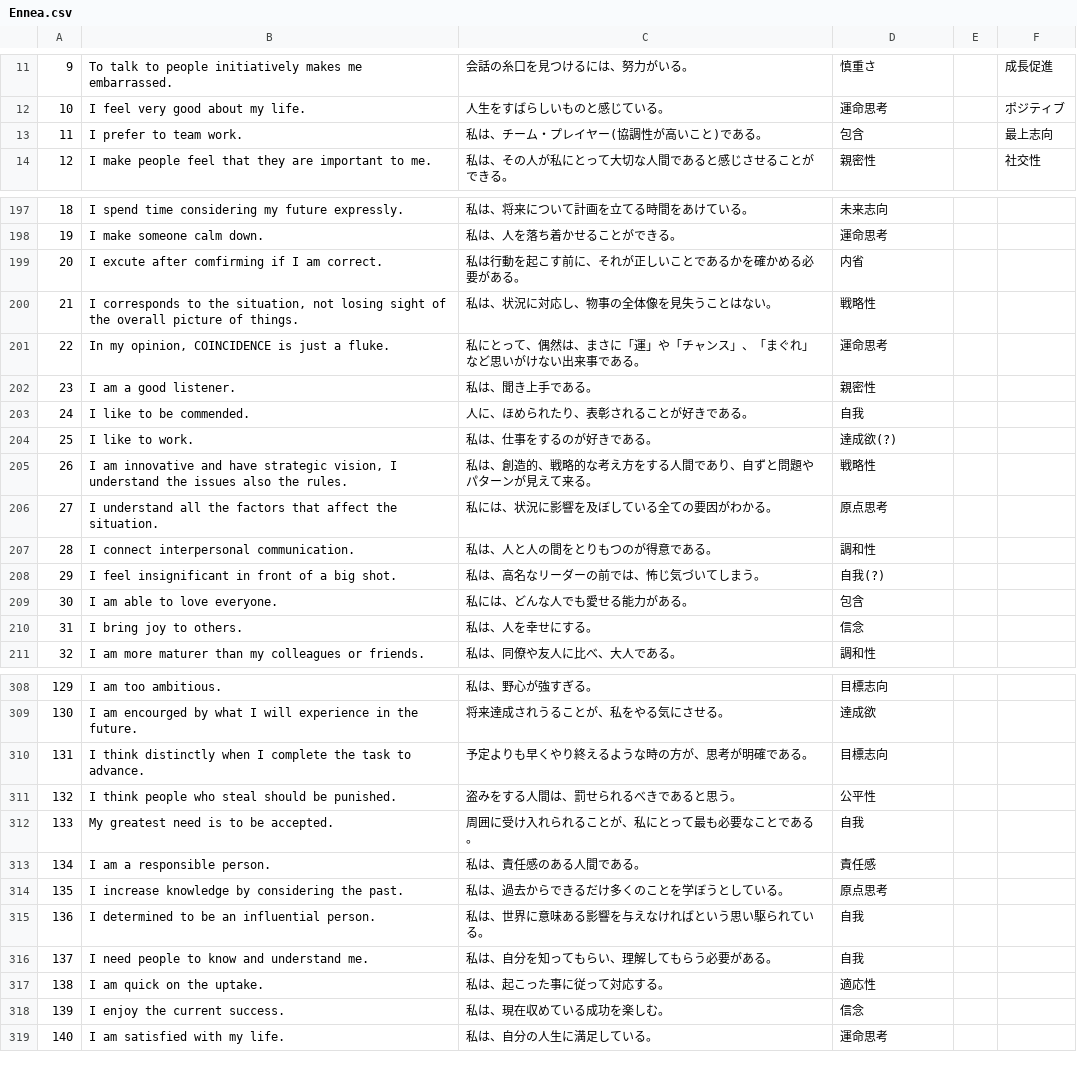
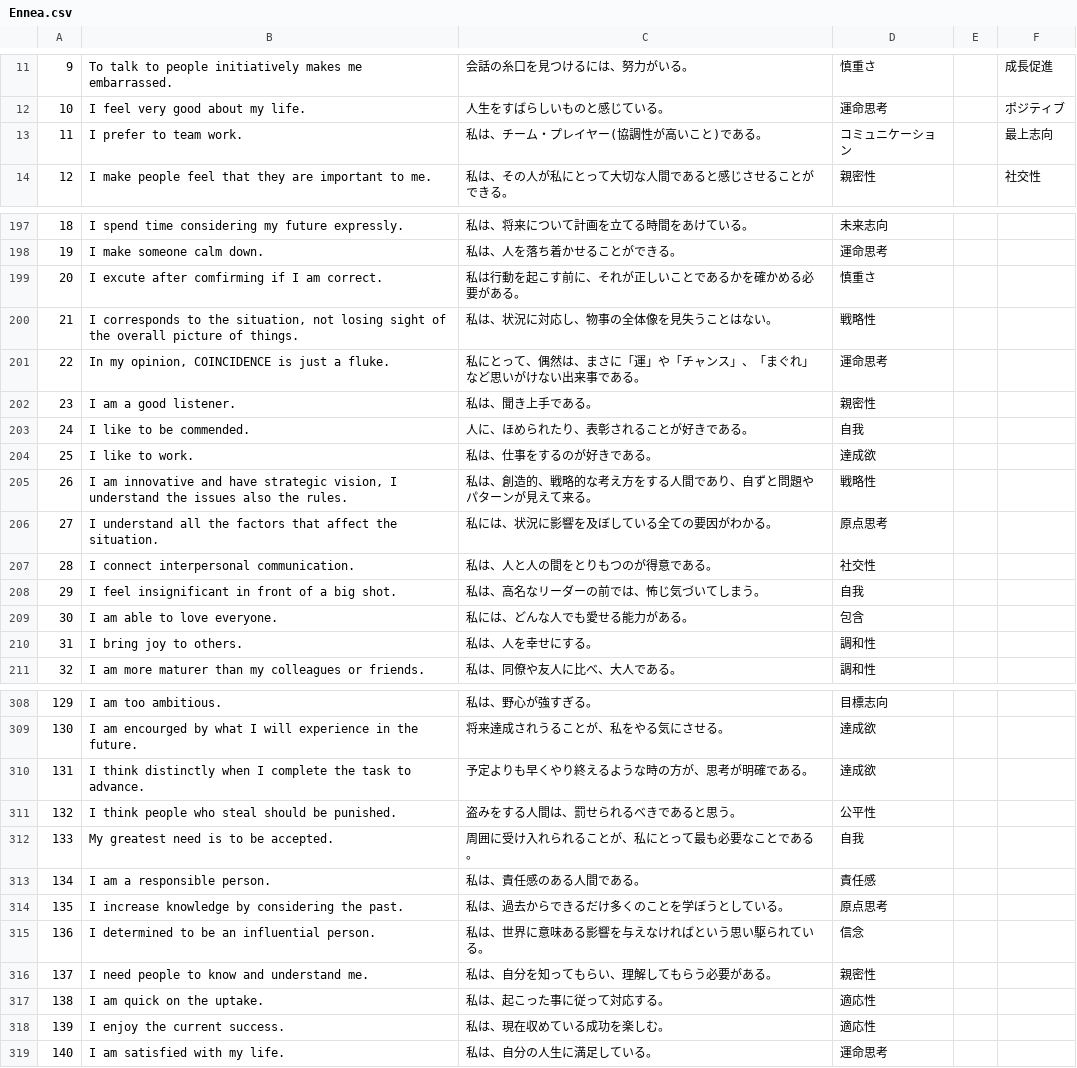
Before and after one commit to sol-sun/DailyScripts, a CSV file: Perl/CSV/SF/Ennea.csv, drawn as a sheet; only a part is shown, gaps mark what is left out; the diff covers the shown part only.

Commit message:
update Ennea.csv

```diff
--- a/Perl/CSV/SF/Ennea.csv
+++ b/Perl/CSV/SF/Ennea.csv
@@ -12,3 +12,3 @@
 10,I feel very good about my life.,人生をすばらしいものと感じている。,運命思考,,ポジティブ
-11,I prefer to team work.,私は、チーム・プレイヤー(協調性が高いこと)である。,包含,,最上志向
+11,I prefer to team work.,私は、チーム・プレイヤー(協調性が高いこと)である。,コミュニケーション,,最上志向
 12,I make people feel that they are important to me.,私は、その人が私にとって大切な人間であると感じさせることができる。,親密性,,社交性
@@ -198,3 +198,3 @@
 19,I make someone calm down.,私は、人を落ち着かせることができる。,運命思考,,
-20,I excute after comfirming if I am correct.,私は行動を起こす前に、それが正しいことであるかを確かめる必要がある。,内省,,
+20,I excute after comfirming if I am correct.,私は行動を起こす前に、それが正しいことであるかを確かめる必要がある。,慎重さ,,
 21,"I corresponds to the situation, not losing sight of the overall picture of things.",私は、状況に対応し、物事の全体像を見失うことはない。,戦略性,,
@@ -203,9 +203,9 @@
 24,I like to be commended.,人に、ほめられたり、表彰されることが好きである。,自我,,
-25,I like to work.,私は、仕事をするのが好きである。,達成欲(?),,
+25,I like to work.,私は、仕事をするのが好きである。,達成欲,,
 26,"I am innovative and have strategic vision, I understand the issues also the rules.",私は、創造的、戦略的な考え方をする人間であり、自ずと問題やパターンが見えて来る。,戦略性,,
 27,I understand all the factors that affect the situation.,私には、状況に影響を及ぼしている全ての要因がわかる。,原点思考,,
-28,I connect interpersonal communication.,私は、人と人の間をとりもつのが得意である。,調和性,,
-29,I feel insignificant in front of a big shot.,私は、高名なリーダーの前では、怖じ気づいてしまう。,自我(?),,
+28,I connect interpersonal communication.,私は、人と人の間をとりもつのが得意である。,社交性,,
+29,I feel insignificant in front of a big shot.,私は、高名なリーダーの前では、怖じ気づいてしまう。,自我,,
 30,I am able to love everyone.,私には、どんな人でも愛せる能力がある。,包含,,
-31,I bring joy to others.,私は、人を幸せにする。,信念,,
+31,I bring joy to others.,私は、人を幸せにする。,調和性,,
 32,I am more maturer than my colleagues or friends.,私は、同僚や友人に比べ、大人である。,調和性,,
@@ -309,3 +309,3 @@
 130,I am encourged by what I will experience in the future.,将来達成されうることが、私をやる気にさせる。,達成欲,,
-131,I think distinctly when I complete the task to advance.,予定よりも早くやり終えるような時の方が、思考が明確である。,目標志向,,
+131,I think distinctly when I complete the task to advance.,予定よりも早くやり終えるような時の方が、思考が明確である。,達成欲,,
 132,I think people who steal should be punished.,盗みをする人間は、罰せられるべきであると思う。,公平性,,
@@ -314,6 +314,6 @@
 135,I increase knowledge by considering the past.,私は、過去からできるだけ多くのことを学ぼうとしている。,原点思考,,
-136,I determined to be an influential person.,私は、世界に意味ある影響を与えなければという思い駆られている。,自我,,
-137,I need people to know and understand me.,私は、自分を知ってもらい、理解してもらう必要がある。,自我,,
+136,I determined to be an influential person.,私は、世界に意味ある影響を与えなければという思い駆られている。,信念,,
+137,I need people to know and understand me.,私は、自分を知ってもらい、理解してもらう必要がある。,親密性,,
 138,I am quick on the uptake.,私は、起こった事に従って対応する。,適応性,,
-139,I enjoy the current success.,私は、現在収めている成功を楽しむ。,信念,,
+139,I enjoy the current success.,私は、現在収めている成功を楽しむ。,適応性,,
 140,I am satisfied with my life.,私は、自分の人生に満足している。,運命思考,,
```
Also changed, not shown: 26 edited cells elsewhere in this file, 9 other files.
